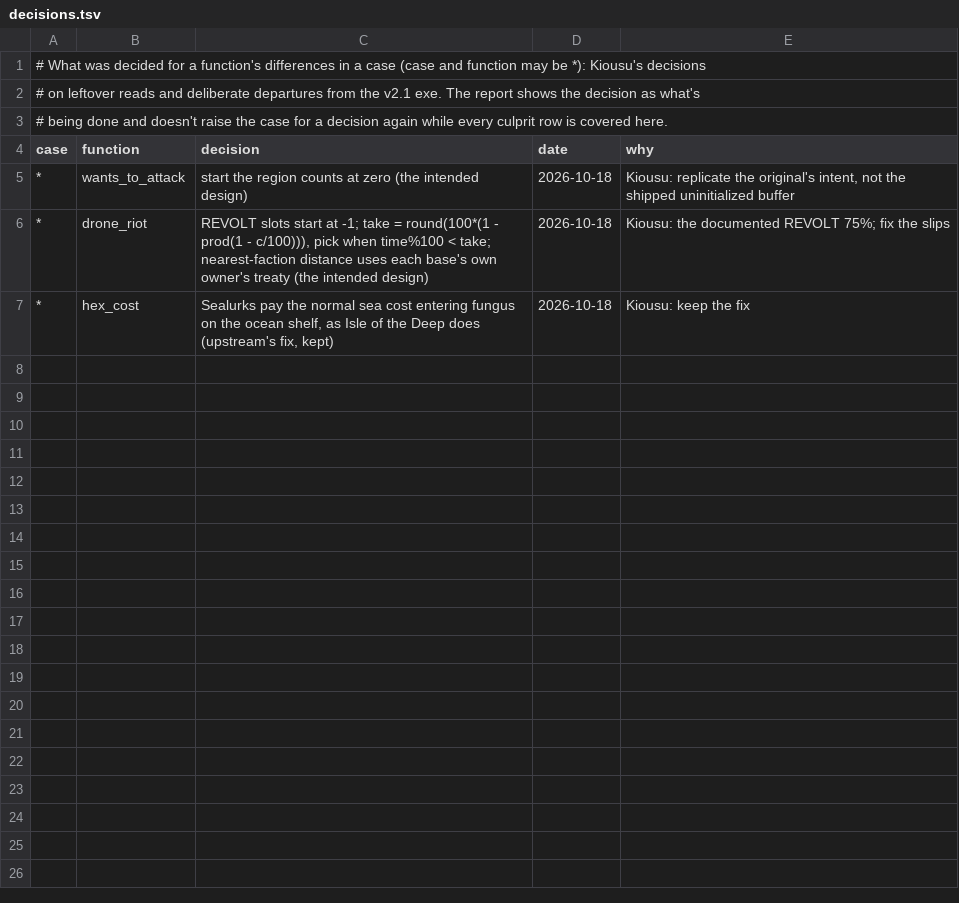
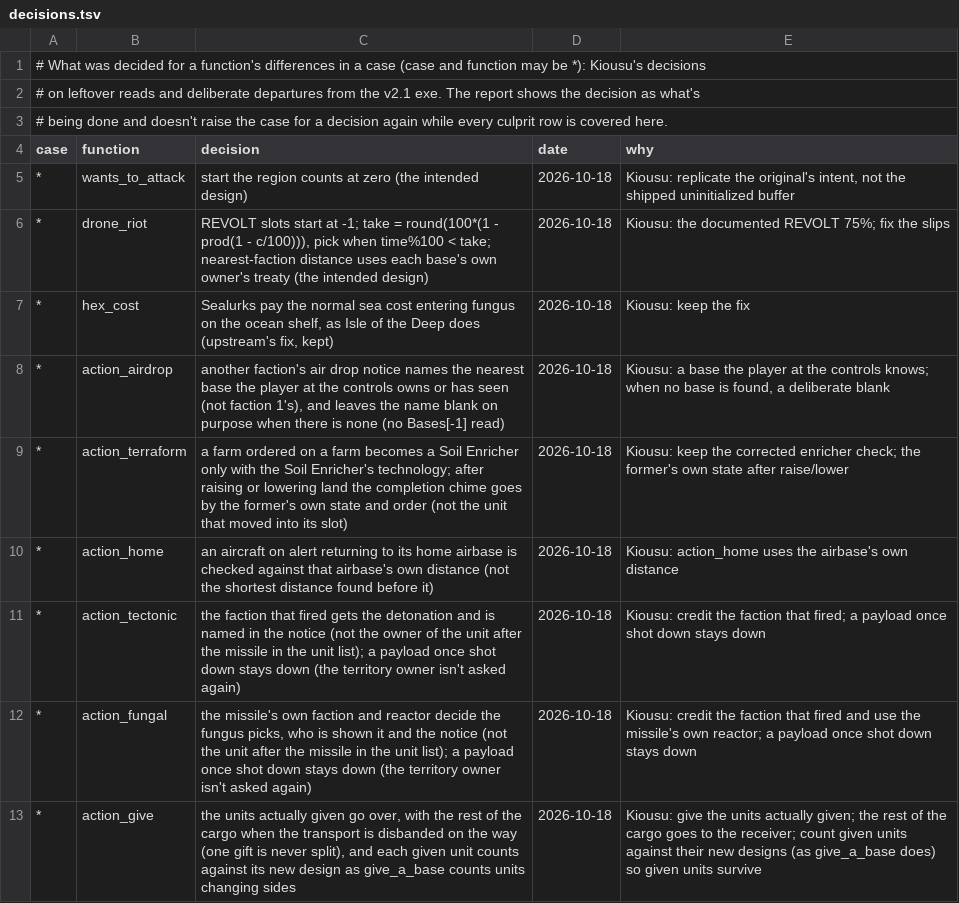
Before and after one commit to Kiousu/OpenSMACX, a TSV file: tools/clickpass/decisions.tsv, drawn as a sheet.

```diff
--- a/tools/clickpass/decisions.tsv
+++ b/tools/clickpass/decisions.tsv
@@ -7 +7,7 @@ case	function	decision	date	why
 *	hex_cost	Sealurks pay the normal sea cost entering fungus on the ocean shelf, as Isle of the Deep does (upstream's fix, kept)	2026-10-18	Kiousu: keep the fix
+*	action_airdrop	another faction's air drop notice names the nearest base the player at the controls owns or has seen (not faction 1's), and leaves the name blank on purpose when there is none (no Bases[-1] read)	2026-10-18	Kiousu: a base the player at the controls knows; when no base is found, a deliberate blank
+*	action_terraform	a farm ordered on a farm becomes a Soil Enricher only with the Soil Enricher's technology; after raising or lowering land the completion chime goes by the former's own state and order (not the unit that moved into its slot)	2026-10-18	Kiousu: keep the corrected enricher check; the former's own state after raise/lower
+*	action_home	an aircraft on alert returning to its home airbase is checked against that airbase's own distance (not the shortest distance found before it)	2026-10-18	Kiousu: action_home uses the airbase's own distance
+*	action_tectonic	the faction that fired gets the detonation and is named in the notice (not the owner of the unit after the missile in the unit list); a payload once shot down stays down (the territory owner isn't asked again)	2026-10-18	Kiousu: credit the faction that fired; a payload once shot down stays down
+*	action_fungal	the missile's own faction and reactor decide the fungus picks, who is shown it and the notice (not the unit after the missile in the unit list); a payload once shot down stays down (the territory owner isn't asked again)	2026-10-18	Kiousu: credit the faction that fired and use the missile's own reactor; a payload once shot down stays down
+*	action_give	the units actually given go over, with the rest of the cargo when the transport is disbanded on the way (one gift is never split), and each given unit counts against its new design as give_a_base counts units changing sides	2026-10-18	Kiousu: give the units actually given; the rest of the cargo goes to the receiver; count given units against their new designs (as give_a_base does) so given units survive
```
Also changed, not shown: tools/redirects.tsv, 25 other files.
